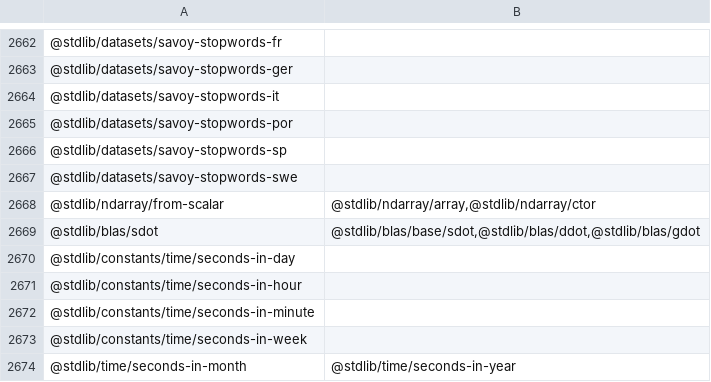
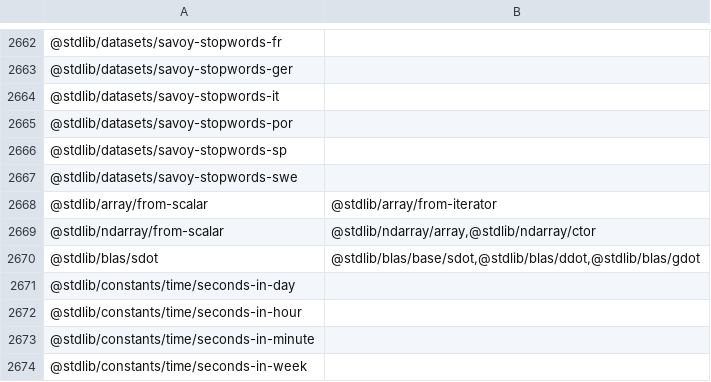
Before and after one commit to stdlib-js/namespace, a CSV file: pkg2related/data/data.csv, drawn as a sheet; only a part is shown, gaps mark what is left out; the shorter side is filled out with more unchanged rows; the diff names each change by its address in the sheet, - before the commit and + after, or states it on an @@ line.

```diff
--- a/pkg2related/data/data.csv
+++ b/pkg2related/data/data.csv
+row 2668: @stdlib/array/from-scalar | @stdlib/array/from-iterator
```
Also changed, not shown: alias2pkg/data/data.csv, alias2standalone/data/data.csv, 14 other files.
